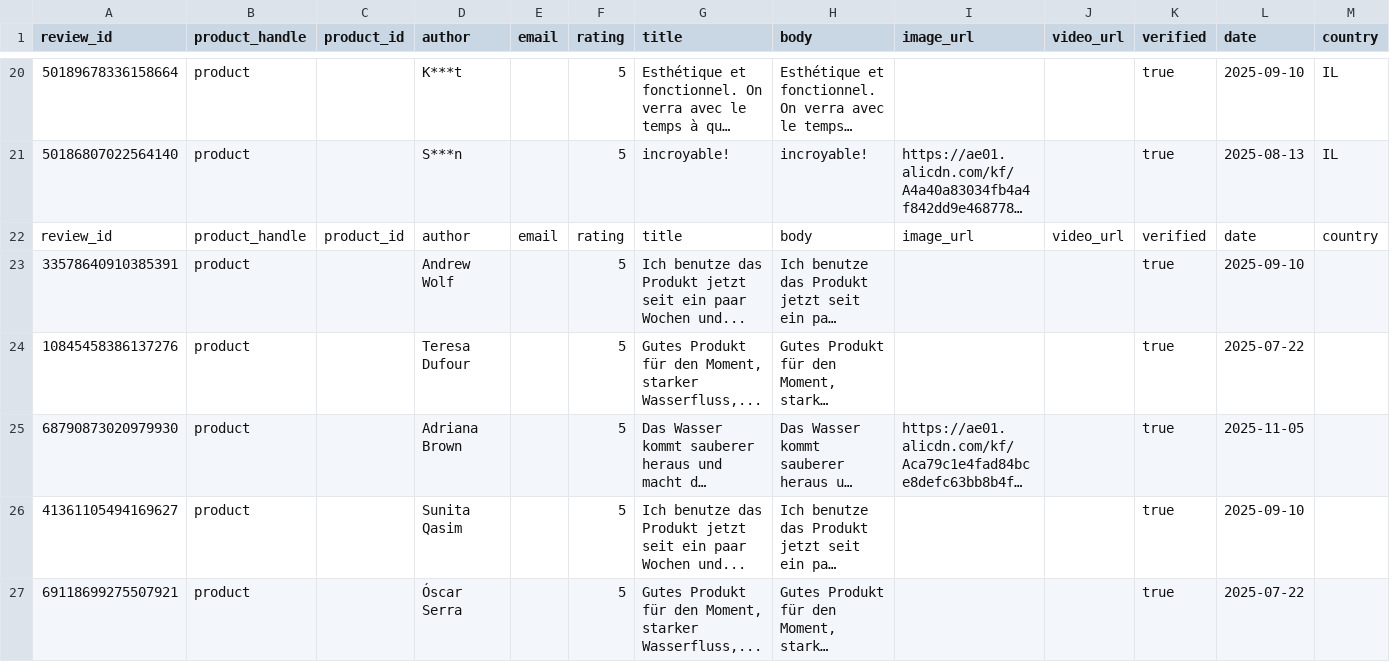
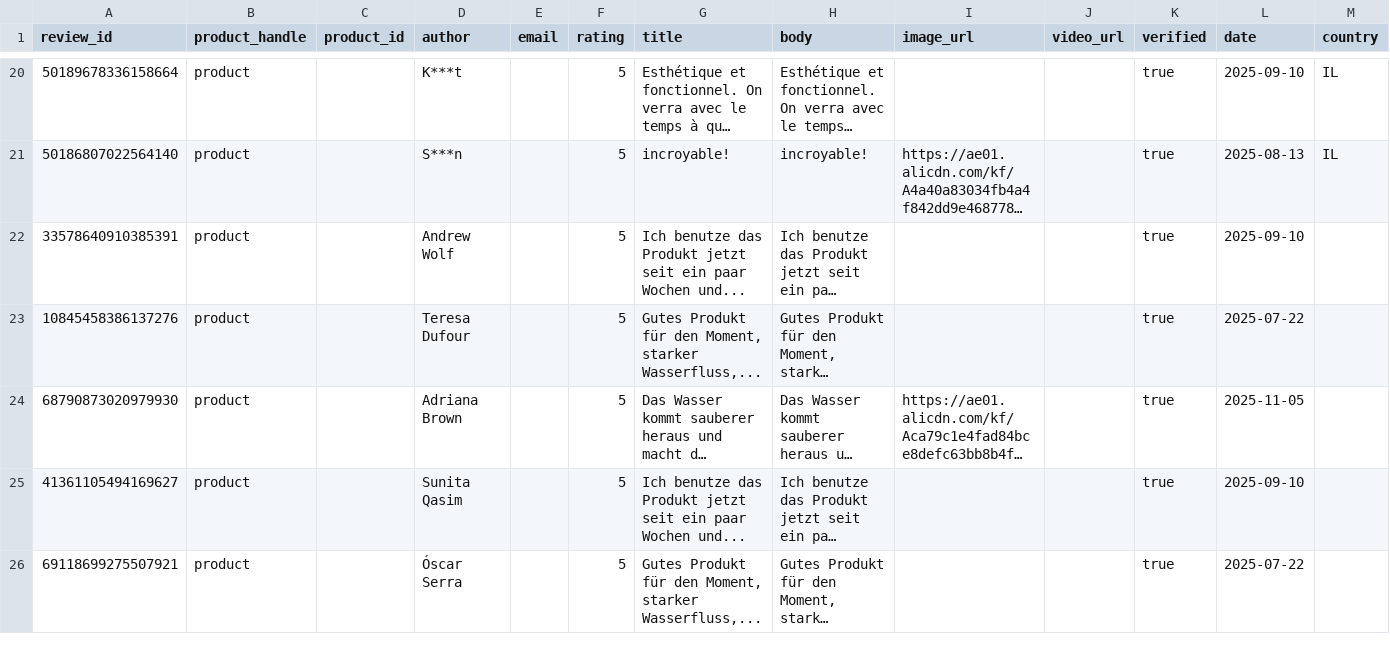
Before and after one commit to lbh938/reveiews, a CSV file: data/reviews.csv, drawn as a sheet; only a part is shown, gaps mark what is left out; long unchanged cells end in …; the diff names each change by its address in the sheet, - before the commit and + after, or states it on an @@ line.

Commit message:
fix avg rating

```diff
--- a/data/reviews.csv
+++ b/data/reviews.csv
-row 22: review_id | product_handle | product_id | author | email | rating | title | body | image_url | video_url | verified | date | country
```
Also changed, not shown: 3 other files.
